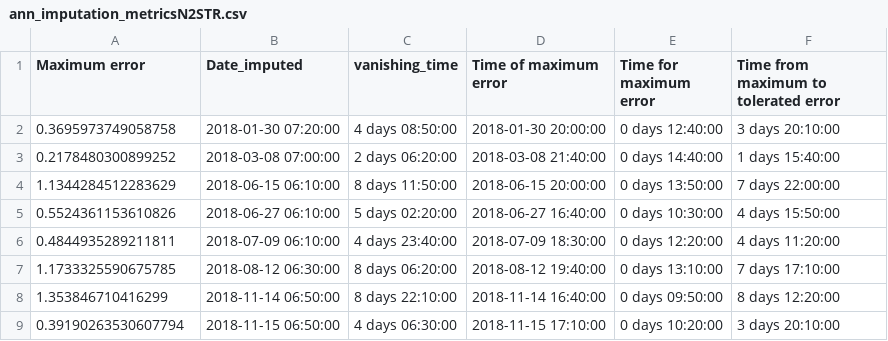
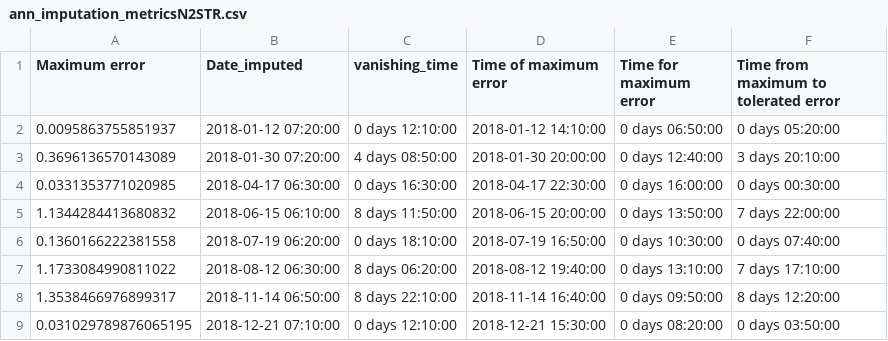
Before and after one commit to alejgdr/weather_data_imputation_for_Eplus_simulations, a CSV file: 05_simulation_imputation/03_simulation_analysis/02_simulation_metrics/ann_imputation_metricsN2STR.csv, drawn as a sheet.

```diff
--- a/05_simulation_imputation/03_simulation_analysis/02_simulation_metrics/ann_imputation_metricsN2STR.csv
+++ b/05_simulation_imputation/03_simulation_analysis/02_simulation_metrics/ann_imputation_metricsN2STR.csv
@@ -1,9 +1,9 @@
 Maximum error,Date_imputed,vanishing_time,Time of maximum error,Time for maximum error,Time from maximum to tolerated error
-0.3695973749058758,2018-01-30 07:20:00,4 days 08:50:00,2018-01-30 20:00:00,0 days 12:40:00,3 days 20:10:00
-0.2178480300899252,2018-03-08 07:00:00,2 days 06:20:00,2018-03-08 21:40:00,0 days 14:40:00,1 days 15:40:00
-1.1344284512283629,2018-06-15 06:10:00,8 days 11:50:00,2018-06-15 20:00:00,0 days 13:50:00,7 days 22:00:00
-0.5524361153610826,2018-06-27 06:10:00,5 days 02:20:00,2018-06-27 16:40:00,0 days 10:30:00,4 days 15:50:00
-0.4844935289211811,2018-07-09 06:10:00,4 days 23:40:00,2018-07-09 18:30:00,0 days 12:20:00,4 days 11:20:00
-1.1733325590675785,2018-08-12 06:30:00,8 days 06:20:00,2018-08-12 19:40:00,0 days 13:10:00,7 days 17:10:00
-1.353846710416299,2018-11-14 06:50:00,8 days 22:10:00,2018-11-14 16:40:00,0 days 09:50:00,8 days 12:20:00
-0.39190263530607794,2018-11-15 06:50:00,4 days 06:30:00,2018-11-15 17:10:00,0 days 10:20:00,3 days 20:10:00
+0.0095863755851937,2018-01-12 07:20:00,0 days 12:10:00,2018-01-12 14:10:00,0 days 06:50:00,0 days 05:20:00
+0.3696136570143089,2018-01-30 07:20:00,4 days 08:50:00,2018-01-30 20:00:00,0 days 12:40:00,3 days 20:10:00
+0.0331353771020985,2018-04-17 06:30:00,0 days 16:30:00,2018-04-17 22:30:00,0 days 16:00:00,0 days 00:30:00
+1.1344284413680832,2018-06-15 06:10:00,8 days 11:50:00,2018-06-15 20:00:00,0 days 13:50:00,7 days 22:00:00
+0.1360166222381558,2018-07-19 06:20:00,0 days 18:10:00,2018-07-19 16:50:00,0 days 10:30:00,0 days 07:40:00
+1.1733084990811022,2018-08-12 06:30:00,8 days 06:20:00,2018-08-12 19:40:00,0 days 13:10:00,7 days 17:10:00
+1.3538466976899317,2018-11-14 06:50:00,8 days 22:10:00,2018-11-14 16:40:00,0 days 09:50:00,8 days 12:20:00
+0.031029789876065195,2018-12-21 07:10:00,0 days 12:10:00,2018-12-21 15:30:00,0 days 08:20:00,0 days 03:50:00
```
Also changed, not shown: 05_simulation_imputation/03_simulation_analysis/02_simulation_metrics/ann_imputation_metricsN1AU404.csv, 05_simulation_imputation/03_simulation_analysis/02_simulation_metrics/ann_imputation_metricsPBSCOM.csv, 26 other files.
